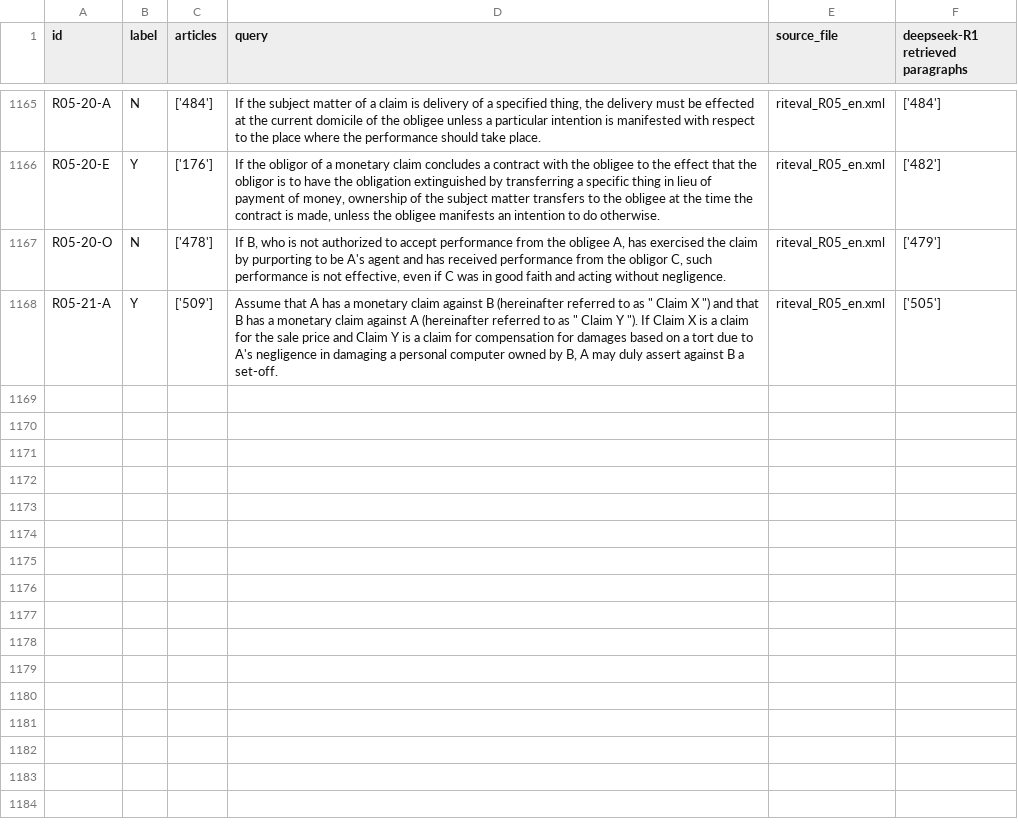
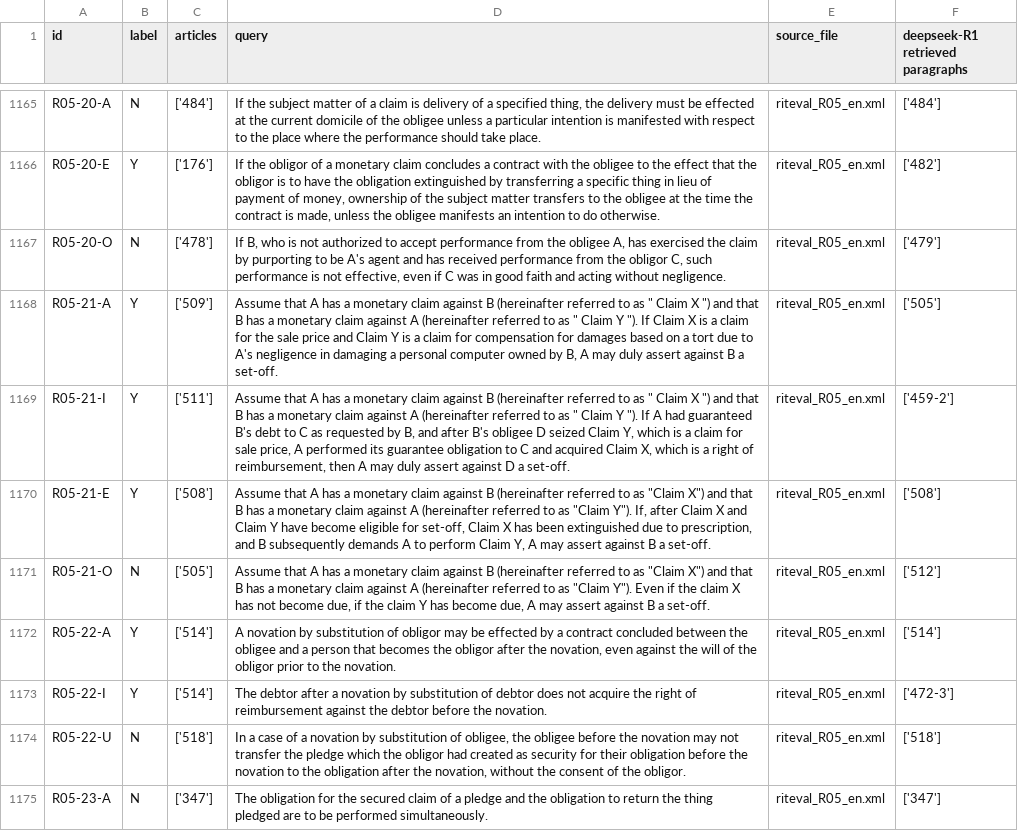
Before and after one commit to Marc8350/baresults, a CSV file: deepseek-R1_debugging retrieval_resulting_paragraphs-retriever.csv, drawn as a sheet; only a part is shown, gaps mark what is left out.

Commit message:
Update Excel files Tue 11 Mar 2025 11:43:03 AM CET

```diff
--- a/deepseek-R1_debugging retrieval_resulting_paragraphs-retriever.csv
+++ b/deepseek-R1_debugging retrieval_resulting_paragraphs-retriever.csv
@@ -1256 +1256,8 @@ R05-20-O,N,['478'],"If B, who is not authorized to accept performance from the o
 R05-21-A,Y,['509'],"Assume that A has a monetary claim against B (hereinafter referred to as "" Claim X "") and that B has a monetary claim against A (hereinafter referred to as "" Claim Y ""). If Claim X is a claim for the sale price and Claim Y is a claim for compensation for damages based on a tort due to A's negligence in damaging a personal computer owned by B, A may duly assert against B a set-off.",riteval_R05_en.xml,['505']
+R05-21-I,Y,['511'],"Assume that A has a monetary claim against B (hereinafter referred to as "" Claim X "") and that B has a monetary claim against A (hereinafter referred to as "" Claim Y ""). If A had guaranteed B's debt to C as requested by B, and after B's obligee D seized Claim Y, which is a claim for sale price, A performed its guarantee obligation to C and acquired Claim X, which is a right of reimbursement, then A may duly assert against D a set-off.",riteval_R05_en.xml,['459-2']
+R05-21-E,Y,['508'],"Assume that A has a monetary claim against B (hereinafter referred to as ""Claim X"") and that B has a monetary claim against A (hereinafter referred to as ""Claim Y""). If, after Claim X and Claim Y have become eligible for set-off, Claim X has been extinguished due to prescription, and B subsequently demands A to perform Claim Y, A may assert against B a set-off.",riteval_R05_en.xml,['508']
+R05-21-O,N,['505'],"Assume that A has a monetary claim against B (hereinafter referred to as ""Claim X"") and that B has a monetary claim against A (hereinafter referred to as ""Claim Y""). Even if the claim X has not become due, if the claim Y has become due, A may assert against B a set-off.",riteval_R05_en.xml,['512']
+R05-22-A,Y,['514'],"A novation by substitution of obligor may be effected by a contract concluded between the obligee and a person that becomes the obligor after the novation, even against the will of the obligor prior to the novation.",riteval_R05_en.xml,['514']
+R05-22-I,Y,['514'],The debtor after a novation by substitution of debtor does not acquire the right of reimbursement against the debtor before the novation.,riteval_R05_en.xml,['472-3']
+R05-22-U,N,['518'],"In a case of a novation by substitution of obligee, the obligee before the novation may not transfer the pledge which the obligor had created as security for their obligation before the novation to the obligation after the novation, without the consent of the obligor.",riteval_R05_en.xml,['518']
+R05-23-A,N,['347'],The obligation for the secured claim of a pledge and the obligation to return the thing pledged are to be performed simultaneously.,riteval_R05_en.xml,['347']
```
